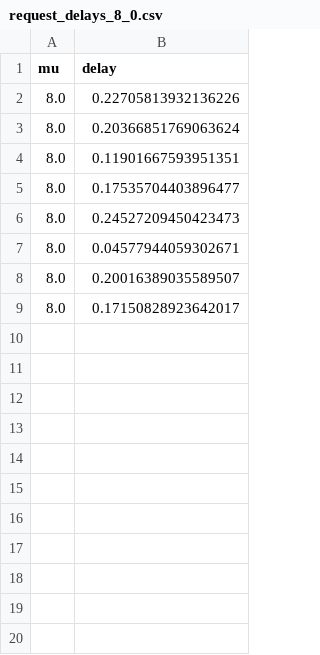
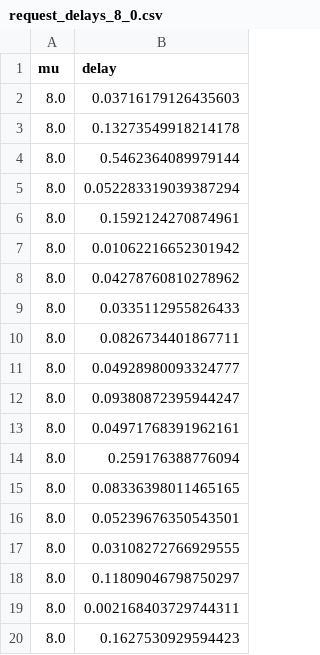
Before and after one commit to giamberinigiulia/SPE_Project, a CSV file: data/csv/request_delays_8_0.csv, drawn as a sheet; only a part is shown; the diff covers the shown part only.

```diff
--- a/data/csv/request_delays_8_0.csv
+++ b/data/csv/request_delays_8_0.csv
@@ -1,9 +1,20 @@
 mu,delay
-8.0,0.22705813932136226
-8.0,0.20366851769063624
-8.0,0.11901667593951351
-8.0,0.17535704403896477
-8.0,0.24527209450423473
-8.0,0.04577944059302671
-8.0,0.20016389035589507
-8.0,0.17150828923642017
+8.0,0.03716179126435603
+8.0,0.13273549918214178
+8.0,0.5462364089979144
+8.0,0.052283319039387294
+8.0,0.1592124270874961
+8.0,0.01062216652301942
+8.0,0.04278760810278962
+8.0,0.0335112955826433
+8.0,0.0826734401867711
+8.0,0.04928980093324777
+8.0,0.09380872395944247
+8.0,0.04971768391962161
+8.0,0.259176388776094
+8.0,0.08336398011465165
+8.0,0.05239676350543501
+8.0,0.03108272766929555
+8.0,0.11809046798750297
+8.0,0.002168403729744311
+8.0,0.1627530929594423
```
Also changed, not shown: 66 added rows elsewhere in this file, data/csv/response_time.csv, 9 other files.
